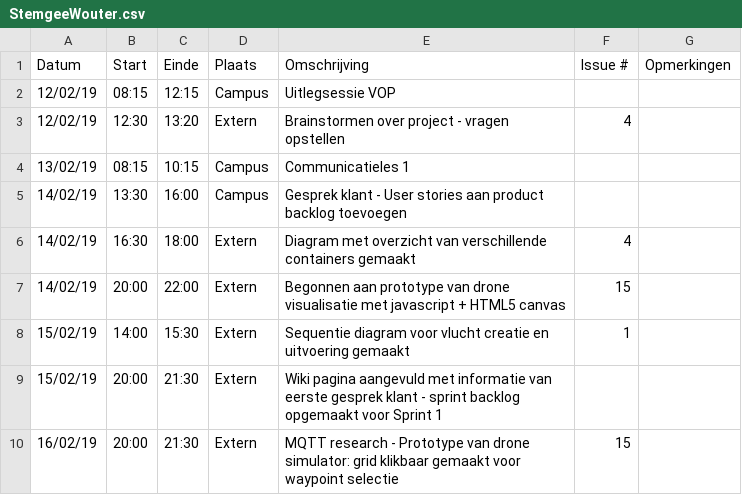
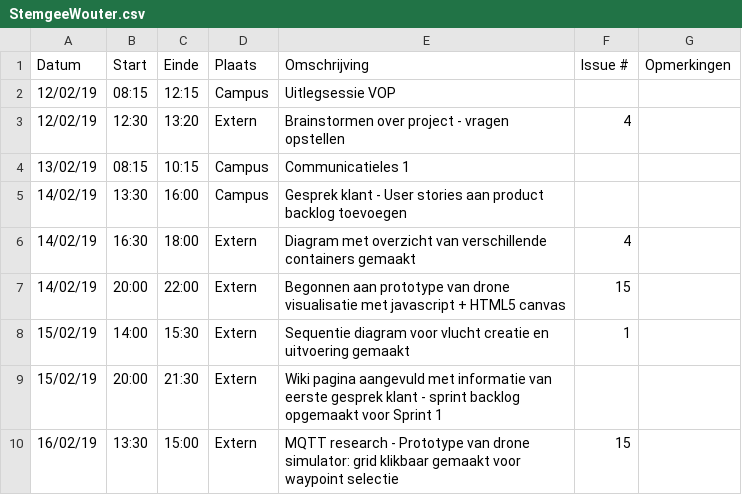
Before and after one commit to WouterStemgee/inventory-management-system-autonomous-drones, a CSV file: logboeken/StemgeeWouter.csv, drawn as a sheet.

Commit message:
Update StemgeeWouter.csv

```diff
--- a/logboeken/StemgeeWouter.csv
+++ b/logboeken/StemgeeWouter.csv
@@ -9,2 +9,2 @@ Datum,Start,Einde,Plaats,Omschrijving,Issue #,Opmerkingen
 15/02/19,20:00,21:30,Extern,Wiki pagina aangevuld met informatie van eerste gesprek klant - sprint backlog opgemaakt voor Sprint 1,,
-16/02/19,20:00,21:30,Extern,MQTT research - Prototype van drone simulator: grid klikbaar gemaakt voor waypoint selectie,15,
+16/02/19,13:30,15:00,Extern,MQTT research - Prototype van drone simulator: grid klikbaar gemaakt voor waypoint selectie,15,
```
